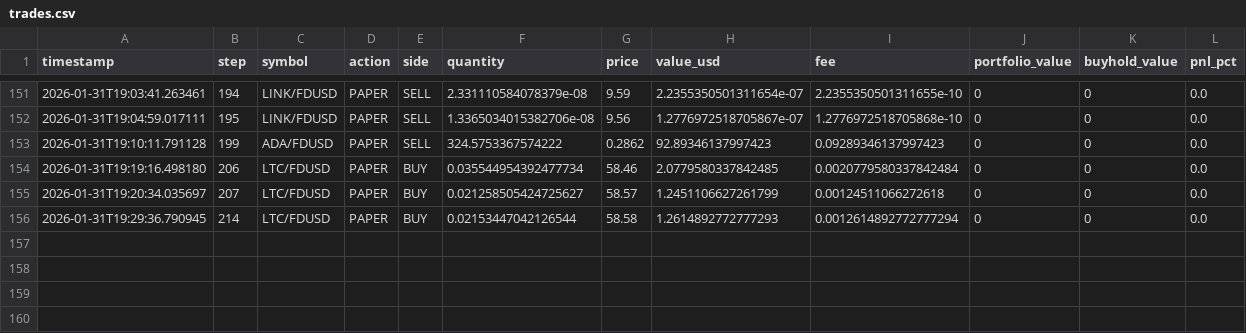
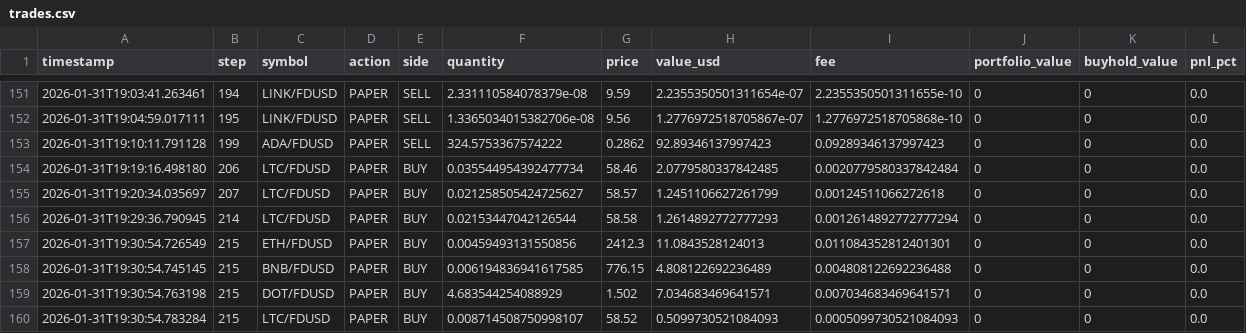
Before and after one commit to evolutis-ai/evolutis, a CSV file: data/live/trades.csv, drawn as a sheet; only a part is shown, gaps mark what is left out; the diff names each change by its address in the sheet, - before the commit and + after, or states it on an @@ line.

Commit message:
Update live paper trading data (2026-01-31 19:30)
Session: 20260131_145122

```diff
--- a/data/live/trades.csv
+++ b/data/live/trades.csv
+row 157: 2026-01-31T19:30:54.726549 | 215 | ETH/FDUSD | PAPER | BUY | 0.00459493131550856 | 2412.3 | 11.0843528124013 | 0.011084352812401301 | 0 | 0 | 0.0
+row 158: 2026-01-31T19:30:54.745145 | 215 | BNB/FDUSD | PAPER | BUY | 0.006194836941617585 | 776.15 | 4.808122692236489 | 0.004808122692236488 | 0 | 0 | 0.0
+row 159: 2026-01-31T19:30:54.763198 | 215 | DOT/FDUSD | PAPER | BUY | 4.683544254088929 | 1.502 | 7.034683469641571 | 0.007034683469641571 | 0 | 0 | 0.0
+row 160: 2026-01-31T19:30:54.783284 | 215 | LTC/FDUSD | PAPER | BUY | 0.008714508750998107 | 58.52 | 0.5099730521084093 | 0.0005099730521084093 | 0 | 0 | 0.0
```
Also changed, not shown: data/live/portfolio_history.csv, 2 other files.
